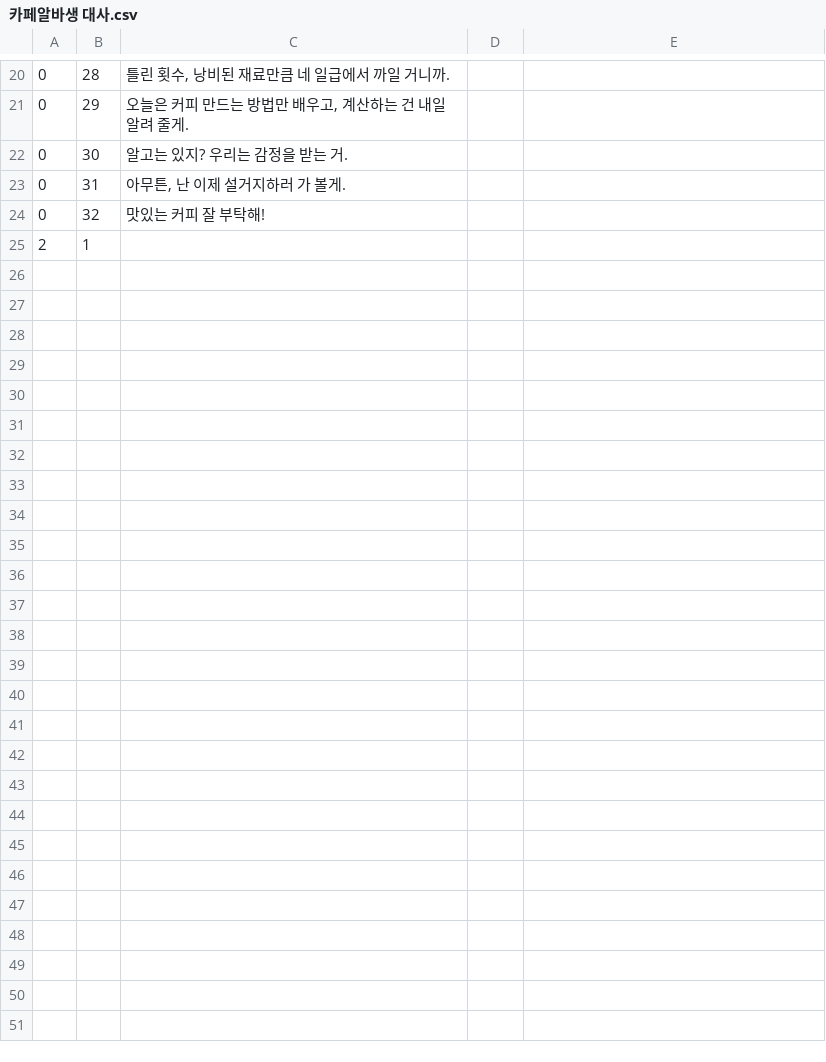
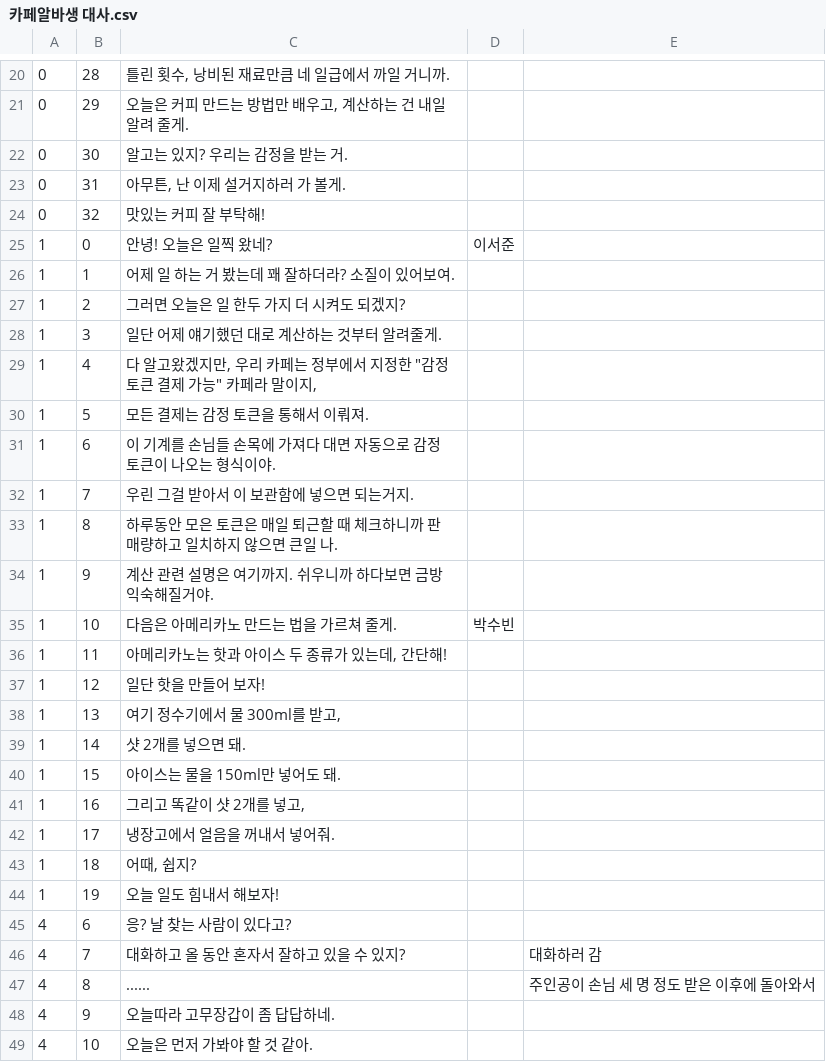
Before and after one commit to KU-CATDOG/Cup_of_Coffee, a CSV file: Assets/Resources/CharacterScripts/카페알바생 대사.csv, drawn as a sheet; only a part is shown, gaps mark what is left out; removed rows and columns are numbered as before the commit, all else as after; the diff covers the shown part only; the diff names each change by its address in the sheet, - before the commit and + after, or states it on an @@ line.

```diff
--- a/Assets/Resources/CharacterScripts/카페알바생 대사.csv
+++ b/Assets/Resources/CharacterScripts/카페알바생 대사.csv
-row 25: 2 | 1
+row 25: 1 | 0 | 안녕! 오늘은 일찍 왔네? | 이서준
+row 26: 1 | 1 | 어제 일 하는 거 봤는데 꽤 잘하더라? 소질이 있어보여.
+row 27: 1 | 2 | 그러면 오늘은 일 한두 가지 더 시켜도 되겠지?
+row 28: 1 | 3 | 일단 어제 얘기했던 대로 계산하는 것부터 알려줄게.
+row 29: 1 | 4 | 다 알고왔겠지만, 우리 카페는 정부에서 지정한 "감정 토큰 결제 가능" 카페라 말이지,
+row 30: 1 | 5 | 모든 결제는 감정 토큰을 통해서 이뤄져.
+row 31: 1 | 6 | 이 기계를 손님들 손목에 가져다 대면 자동으로 감정 토큰이 나오는 형식이야.
+row 32: 1 | 7 | 우린 그걸 받아서 이 보관함에 넣으면 되는거지.
+row 33: 1 | 8 | 하루동안 모은 토큰은 매일 퇴근할 때 체크하니까 판매량하고 일치하지 않으면 큰일 나.
+row 34: 1 | 9 | 계산 관련 설명은 여기까지. 쉬우니까 하다보면 금방 익숙해질거야.
+row 35: 1 | 10 | 다음은 아메리카노 만드는 법을 가르쳐 줄게. | 박수빈
+row 36: 1 | 11 | 아메리카노는 핫과 아이스 두 종류가 있는데, 간단해!
+row 37: 1 | 12 | 일단 핫을 만들어 보자!
+row 38: 1 | 13 | 여기 정수기에서 물 300ml를 받고,
+row 39: 1 | 14 | 샷 2개를 넣으면 돼.
+row 40: 1 | 15 | 아이스는 물을 150ml만 넣어도 돼.
+row 41: 1 | 16 | 그리고 똑같이 샷 2개를 넣고,
+row 42: 1 | 17 | 냉장고에서 얼음을 꺼내서 넣어줘.
+row 43: 1 | 18 | 어때, 쉽지?
+row 44: 1 | 19 | 오늘 일도 힘내서 해보자!
+row 45: 4 | 6 | 응? 날 찾는 사람이 있다고?
+row 46: 4 | 7 | 대화하고 올 동안 혼자서 잘하고 있을 수 있지? |  | 대화하러 감
+row 47: 4 | 8 | ...... |  | 주인공이 손님 세 명 정도 받은 이후에 돌아와서
+row 48: 4 | 9 | 오늘따라 고무장갑이 좀 답답하네.
+row 49: 4 | 10 | 오늘은 먼저 가봐야 할 것 같아.
```
Also changed, not shown: 5 edited cells elsewhere in this file, 6 other files.
